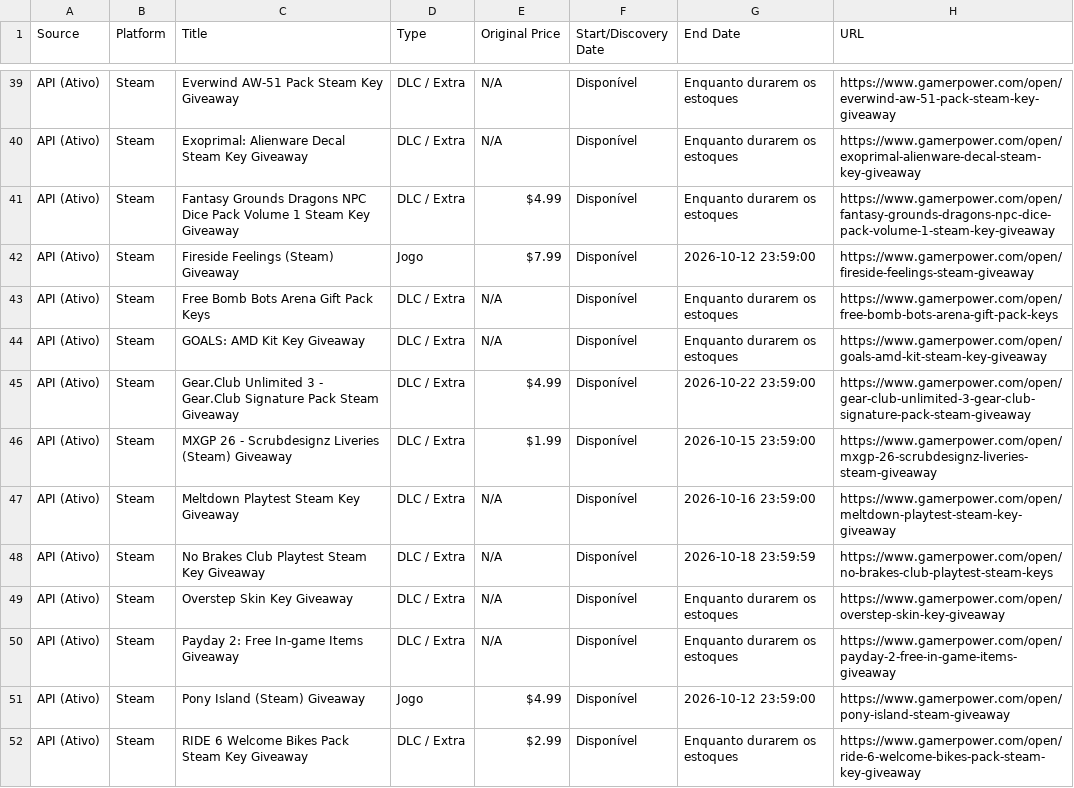
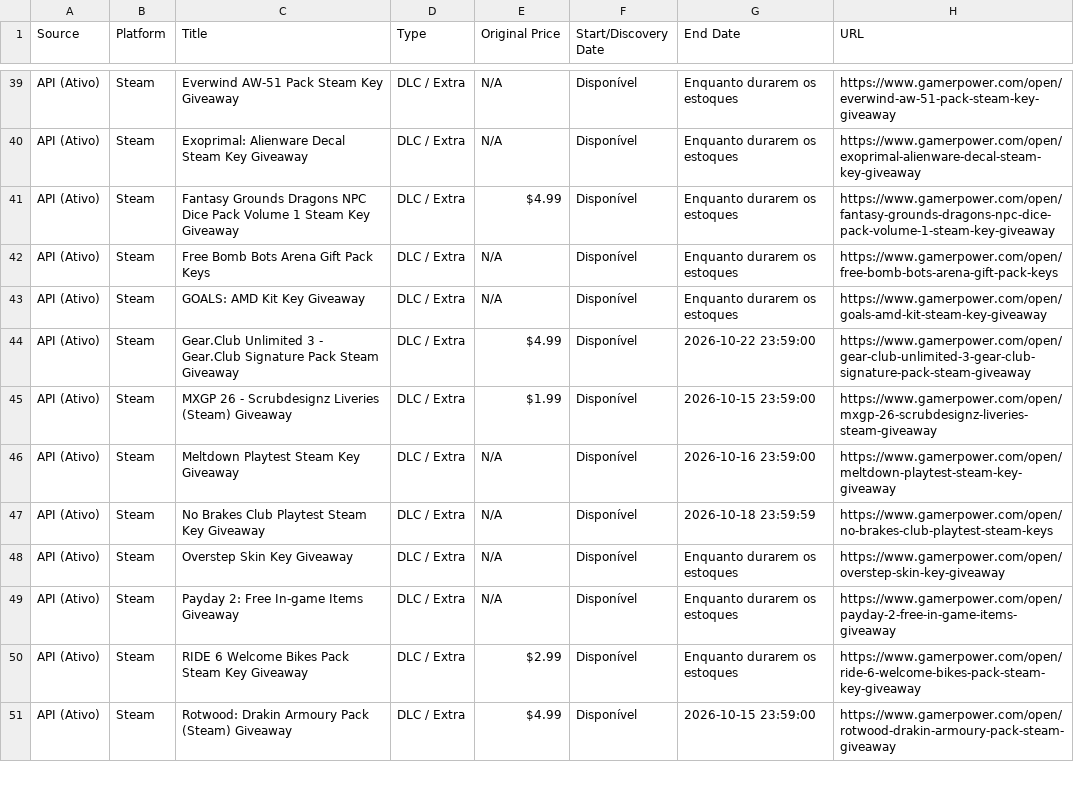
Before and after one commit to yuriluna85/games-for-free, a CSV file: games_data.csv, drawn as a sheet; only a part is shown, gaps mark what is left out; the shorter side is filled out with more unchanged rows; the diff names each change by its address in the sheet, - before the commit and + after, or states it on an @@ line.

```diff
--- a/games_data.csv
+++ b/games_data.csv
-row 42: API (Ativo) | Steam | Fireside Feelings (Steam) Giveaway | Jogo | $7.99 | Disponível | 2026-10-12 23:59:00 | https://www.gamerpower.com/open/fireside-feelings-steam-giveaway
-row 51: API (Ativo) | Steam | Pony Island (Steam) Giveaway | Jogo | $4.99 | Disponível | 2026-10-12 23:59:00 | https://www.gamerpower.com/open/pony-island-steam-giveaway
```
Also changed, not shown: 3 other files.
